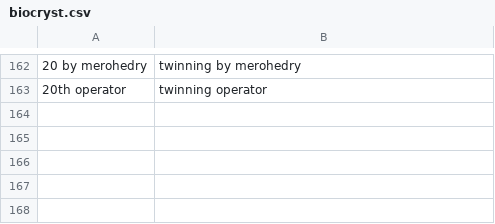
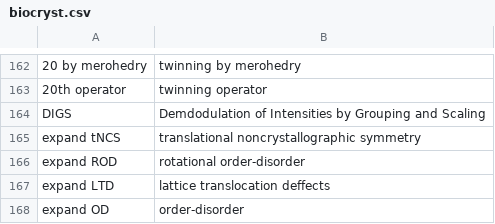
Before and after one commit to MooersLab/biological-crystallography-voice-in, a CSV file: biocryst.csv, drawn as a sheet; only a part is shown, gaps mark what is left out; the diff names each change by its address in the sheet, - before the commit and + after, or states it on an @@ line.

Commit message:
Update biocryst.csv

```diff
--- a/biocryst.csv
+++ b/biocryst.csv
+row 164: DIGS | Demdodulation of Intensities by Grouping and Scaling
+row 165: expand tNCS | translational noncrystallographic symmetry
+row 166: expand ROD | rotational order-disorder
+row 167: expand LTD | lattice translocation deffects
+row 168: expand OD | order-disorder
```
